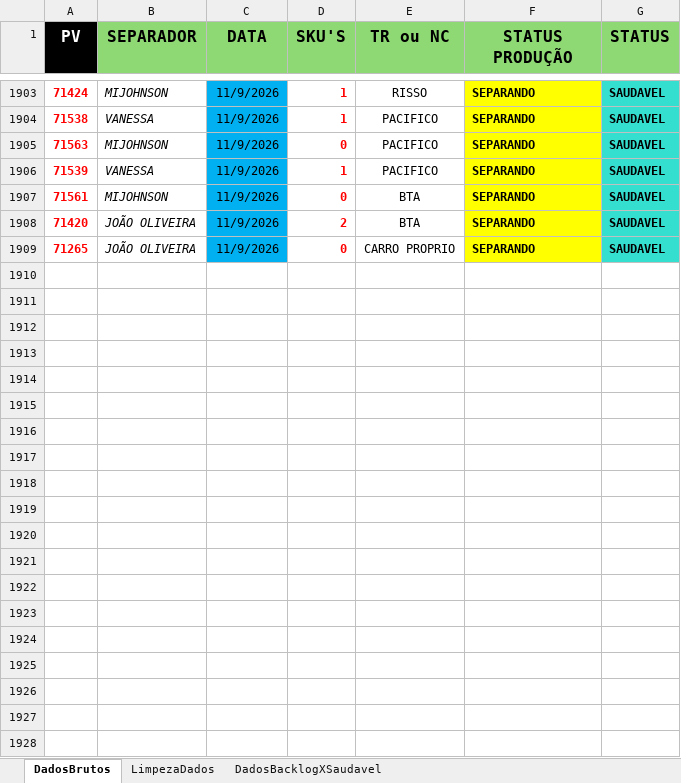
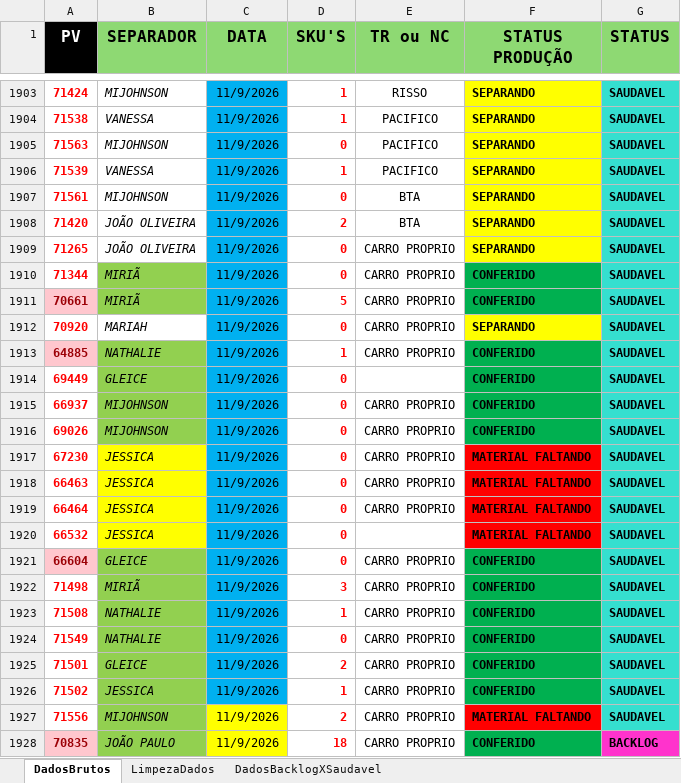
Before and after one commit to Retr00-Br/AcompanhamentoProducao, an Excel workbook: data/DadosProducao.xlsx, sheet DadosBrutos, drawn as a sheet; only a part is shown, gaps mark what is left out; values as stored, in another font and other column widths than the file's, no borders; conditional formats not drawn; the diff covers the shown part only; the diff names each change by its address in the sheet, - before the commit and + after, or states it on an @@ line.

Commit message:
Segunda atualização diária dos dados

```diff
--- a/data/DadosProducao.xlsx (sheet DadosBrutos)
+++ b/data/DadosProducao.xlsx (sheet DadosBrutos)
+row 1910: 71344 | MIRIÃ | 11/9/2026 | 0 | CARRO PROPRIO | CONFERIDO | SAUDAVEL
+row 1911: 70661 | MIRIÃ | 11/9/2026 | 5 | CARRO PROPRIO | CONFERIDO | SAUDAVEL
+row 1912: 70920 | MARIAH | 11/9/2026 | 0 | CARRO PROPRIO | SEPARANDO | SAUDAVEL
+row 1913: 64885 | NATHALIE | 11/9/2026 | 1 | CARRO PROPRIO | CONFERIDO | SAUDAVEL
+row 1914: 69449 | GLEICE | 11/9/2026 | 0 |  | CONFERIDO | SAUDAVEL
+row 1915: 66937 | MIJOHNSON | 11/9/2026 | 0 | CARRO PROPRIO | CONFERIDO | SAUDAVEL
+row 1916: 69026 | MIJOHNSON | 11/9/2026 | 0 | CARRO PROPRIO | CONFERIDO | SAUDAVEL
+row 1917: 67230 | JESSICA | 11/9/2026 | 0 | CARRO PROPRIO | MATERIAL FALTANDO | SAUDAVEL
+row 1918: 66463 | JESSICA | 11/9/2026 | 0 | CARRO PROPRIO | MATERIAL FALTANDO | SAUDAVEL
+row 1919: 66464 | JESSICA | 11/9/2026 | 0 | CARRO PROPRIO | MATERIAL FALTANDO | SAUDAVEL
+row 1920: 66532 | JESSICA | 11/9/2026 | 0 |  | MATERIAL FALTANDO | SAUDAVEL
+row 1921: 66604 | GLEICE | 11/9/2026 | 0 | CARRO PROPRIO | CONFERIDO | SAUDAVEL
+row 1922: 71498 | MIRIÃ | 11/9/2026 | 3 | CARRO PROPRIO | CONFERIDO | SAUDAVEL
+row 1923: 71508 | NATHALIE | 11/9/2026 | 1 | CARRO PROPRIO | CONFERIDO | SAUDAVEL
+row 1924: 71549 | NATHALIE | 11/9/2026 | 0 | CARRO PROPRIO | CONFERIDO | SAUDAVEL
+row 1925: 71501 | GLEICE | 11/9/2026 | 2 | CARRO PROPRIO | CONFERIDO | SAUDAVEL
+row 1926: 71502 | JESSICA | 11/9/2026 | 1 | CARRO PROPRIO | CONFERIDO | SAUDAVEL
+row 1927: 71556 | MIJOHNSON | 11/9/2026 | 2 | CARRO PROPRIO | MATERIAL FALTANDO | SAUDAVEL
+row 1928: 70835 | JOÃO PAULO | 11/9/2026 | 18 | CARRO PROPRIO | CONFERIDO | BACKLOG
```
Also changed, not shown: 32 added rows elsewhere in this sheet, sheet DadosBacklogXSaudavel, sheet LimpezaDados, data/DadosFaturamento.xlsx, data/DadosRomaneios.xlsx.
